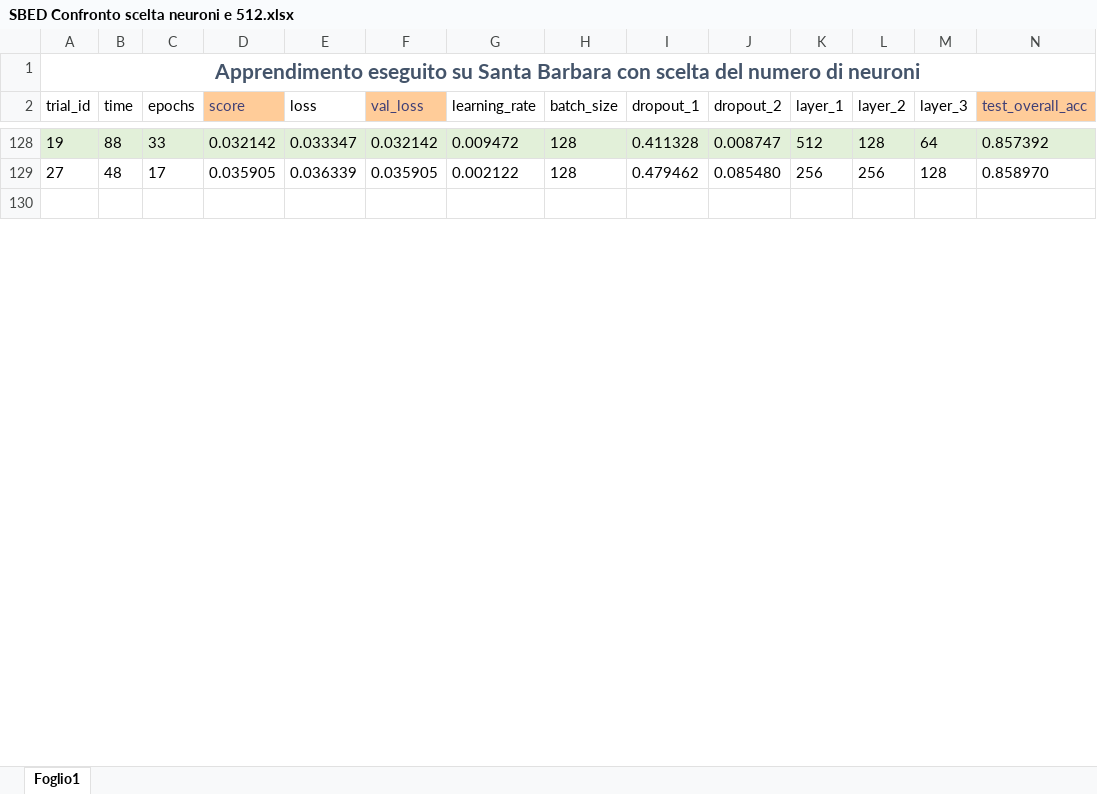
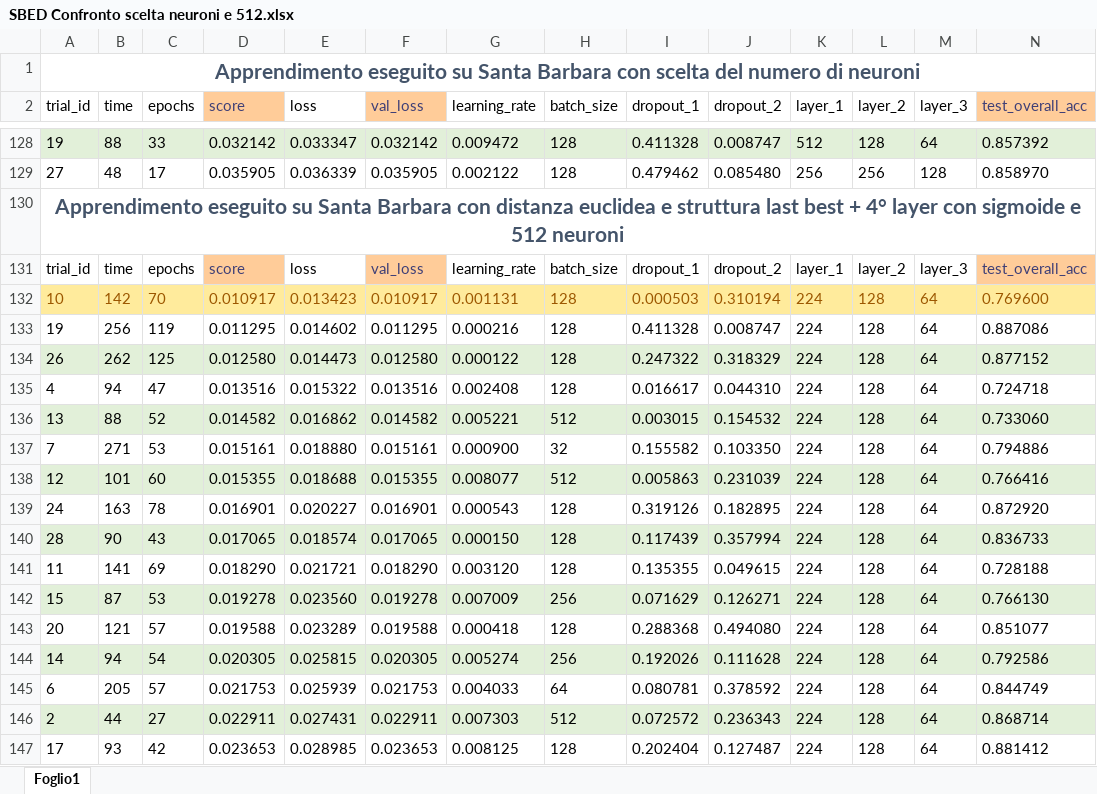
Before and after one commit to DomMcOyle/SiameseChangeDetection, an Excel workbook: res/SBED Confronto scelta neuroni e 512.xlsx, sheet Foglio1, drawn as a sheet; only a part is shown, gaps mark what is left out; values as stored, in another font and other column widths than the file's, no borders; rows hold the shown columns only; the diff covers the shown part only; the diff names each change by its address in the sheet, - before the commit and + after, or states it on an @@ line.

Commit message:
eseguiti test con struttura originale e layer aggiuntivo

```diff
--- a/res/SBED Confronto scelta neuroni e 512.xlsx (sheet Foglio1)
+++ b/res/SBED Confronto scelta neuroni e 512.xlsx (sheet Foglio1)
-A130 (trial_id): (empty)
+A130 (trial_id): Apprendimento eseguito su Santa Barbara con distanza euclidea e struttura last best + 4° layer con sigmoide e 512 neuroni
+A130:Y130 merged
+row 131: trial_id | time | epochs | score | loss | val_loss | learning_rate | batch_size | dropout_1 | dropout_2 | layer_1 | layer_2 | layer_3 | test_overall_acc
+row 132: 10 | 142 | 70 | 0.010917 | 0.013423 | 0.010917 | 0.001131 | 128 | 0.000503 | 0.310194 | 224 | 128 | 64 | 0.769600
+row 133: 19 | 256 | 119 | 0.011295 | 0.014602 | 0.011295 | 0.000216 | 128 | 0.411328 | 0.008747 | 224 | 128 | 64 | 0.887086
+row 134: 26 | 262 | 125 | 0.012580 | 0.014473 | 0.012580 | 0.000122 | 128 | 0.247322 | 0.318329 | 224 | 128 | 64 | 0.877152
+row 135: 4 | 94 | 47 | 0.013516 | 0.015322 | 0.013516 | 0.002408 | 128 | 0.016617 | 0.044310 | 224 | 128 | 64 | 0.724718
+row 136: 13 | 88 | 52 | 0.014582 | 0.016862 | 0.014582 | 0.005221 | 512 | 0.003015 | 0.154532 | 224 | 128 | 64 | 0.733060
+row 137: 7 | 271 | 53 | 0.015161 | 0.018880 | 0.015161 | 0.000900 | 32 | 0.155582 | 0.103350 | 224 | 128 | 64 | 0.794886
+row 138: 12 | 101 | 60 | 0.015355 | 0.018688 | 0.015355 | 0.008077 | 512 | 0.005863 | 0.231039 | 224 | 128 | 64 | 0.766416
+row 139: 24 | 163 | 78 | 0.016901 | 0.020227 | 0.016901 | 0.000543 | 128 | 0.319126 | 0.182895 | 224 | 128 | 64 | 0.872920
+row 140: 28 | 90 | 43 | 0.017065 | 0.018574 | 0.017065 | 0.000150 | 128 | 0.117439 | 0.357994 | 224 | 128 | 64 | 0.836733
+row 141: 11 | 141 | 69 | 0.018290 | 0.021721 | 0.018290 | 0.003120 | 128 | 0.135355 | 0.049615 | 224 | 128 | 64 | 0.728188
+row 142: 15 | 87 | 53 | 0.019278 | 0.023560 | 0.019278 | 0.007009 | 256 | 0.071629 | 0.126271 | 224 | 128 | 64 | 0.766130
+row 143: 20 | 121 | 57 | 0.019588 | 0.023289 | 0.019588 | 0.000418 | 128 | 0.288368 | 0.494080 | 224 | 128 | 64 | 0.851077
+row 144: 14 | 94 | 54 | 0.020305 | 0.025815 | 0.020305 | 0.005274 | 256 | 0.192026 | 0.111628 | 224 | 128 | 64 | 0.792586
+row 145: 6 | 205 | 57 | 0.021753 | 0.025939 | 0.021753 | 0.004033 | 64 | 0.080781 | 0.378592 | 224 | 128 | 64 | 0.844749
+row 146: 2 | 44 | 27 | 0.022911 | 0.027431 | 0.022911 | 0.007303 | 512 | 0.072572 | 0.236343 | 224 | 128 | 64 | 0.868714
+row 147: 17 | 93 | 42 | 0.023653 | 0.028985 | 0.023653 | 0.008125 | 128 | 0.202404 | 0.127487 | 224 | 128 | 64 | 0.881412
```
Also changed, not shown: 14 added rows elsewhere in this sheet, res/BAED Confronto scelta neuroni e 512.xlsx, res/BASAM Confronto scelta neuroni e 512.xlsx, 29 other files.
